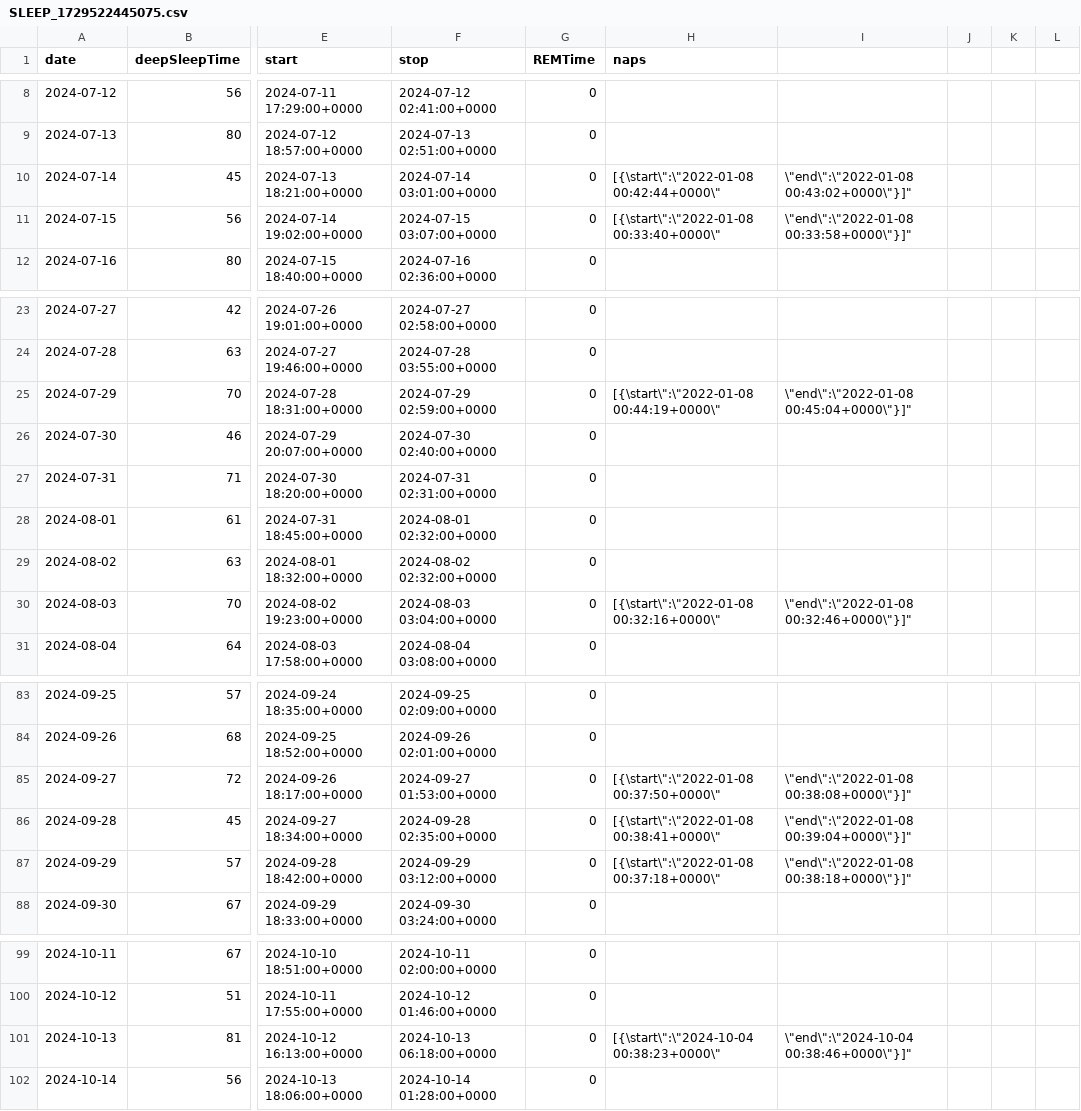
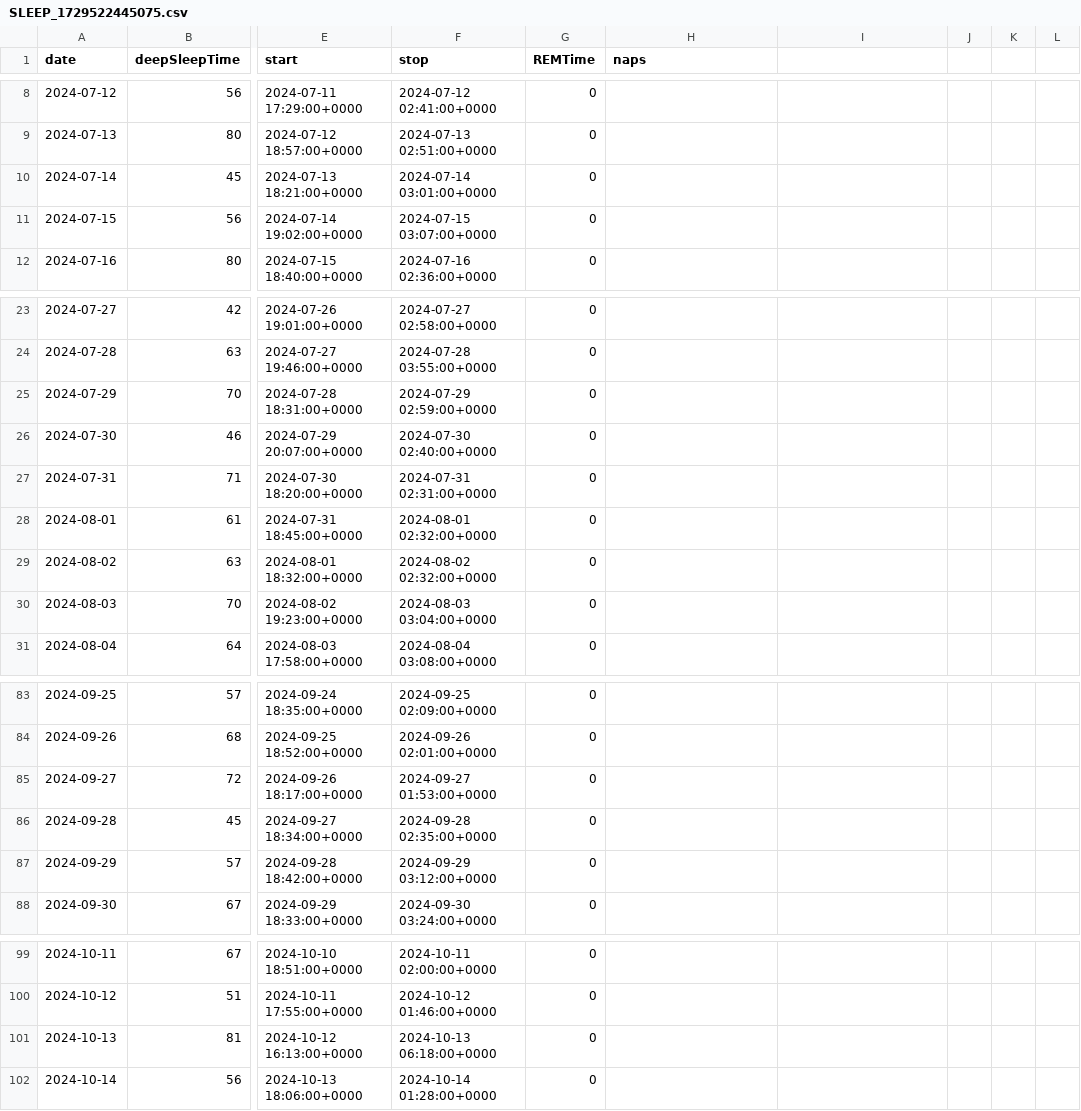
Before and after one commit to liecha/illuminateMe_dashboard, a CSV file: data/SLEEP_1729522445075.csv, drawn as a sheet; only a part is shown, gaps mark what is left out; the diff covers the shown part only; the diff names each change by its address in the sheet, - before the commit and + after, or states it on an @@ line.

```diff
--- a/data/SLEEP_1729522445075.csv
+++ b/data/SLEEP_1729522445075.csv
-H10 (naps): [{\start\":\"2022-01-08 00:42:44+0000\"
+H10 (naps): (empty)
-I10: \"end\":\"2022-01-08 00:43:02+0000\"}]"
+I10: (empty)
-H11 (naps): [{\start\":\"2022-01-08 00:33:40+0000\"
+H11 (naps): (empty)
-I11: \"end\":\"2022-01-08 00:33:58+0000\"}]"
+I11: (empty)
-H25 (naps): [{\start\":\"2022-01-08 00:44:19+0000\"
+H25 (naps): (empty)
-I25: \"end\":\"2022-01-08 00:45:04+0000\"}]"
+I25: (empty)
-H30 (naps): [{\start\":\"2022-01-08 00:32:16+0000\"
+H30 (naps): (empty)
-I30: \"end\":\"2022-01-08 00:32:46+0000\"}]"
+I30: (empty)
-H85 (naps): [{\start\":\"2022-01-08 00:37:50+0000\"
+H85 (naps): (empty)
-I85: \"end\":\"2022-01-08 00:38:08+0000\"}]"
+I85: (empty)
-H86 (naps): [{\start\":\"2022-01-08 00:38:41+0000\"
+H86 (naps): (empty)
-I86: \"end\":\"2022-01-08 00:39:04+0000\"}]"
+I86: (empty)
-H87 (naps): [{\start\":\"2022-01-08 00:37:18+0000\"
+H87 (naps): (empty)
-I87: \"end\":\"2022-01-08 00:38:18+0000\"}]"
+I87: (empty)
-H101 (naps): [{\start\":\"2024-10-04 00:38:23+0000\"
+H101 (naps): (empty)
-I101: \"end\":\"2024-10-04 00:38:46+0000\"}]"
+I101: (empty)
```
Also changed, not shown: 28 edited cells elsewhere in this file, 2 other files.
